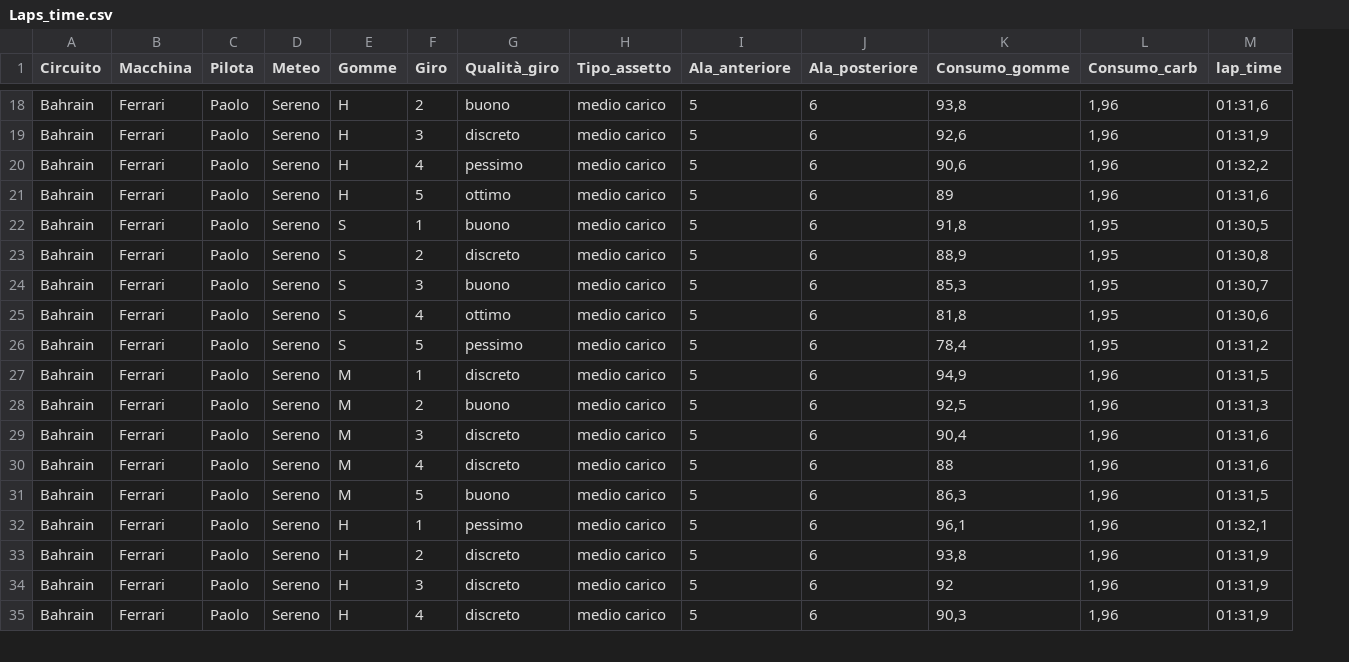
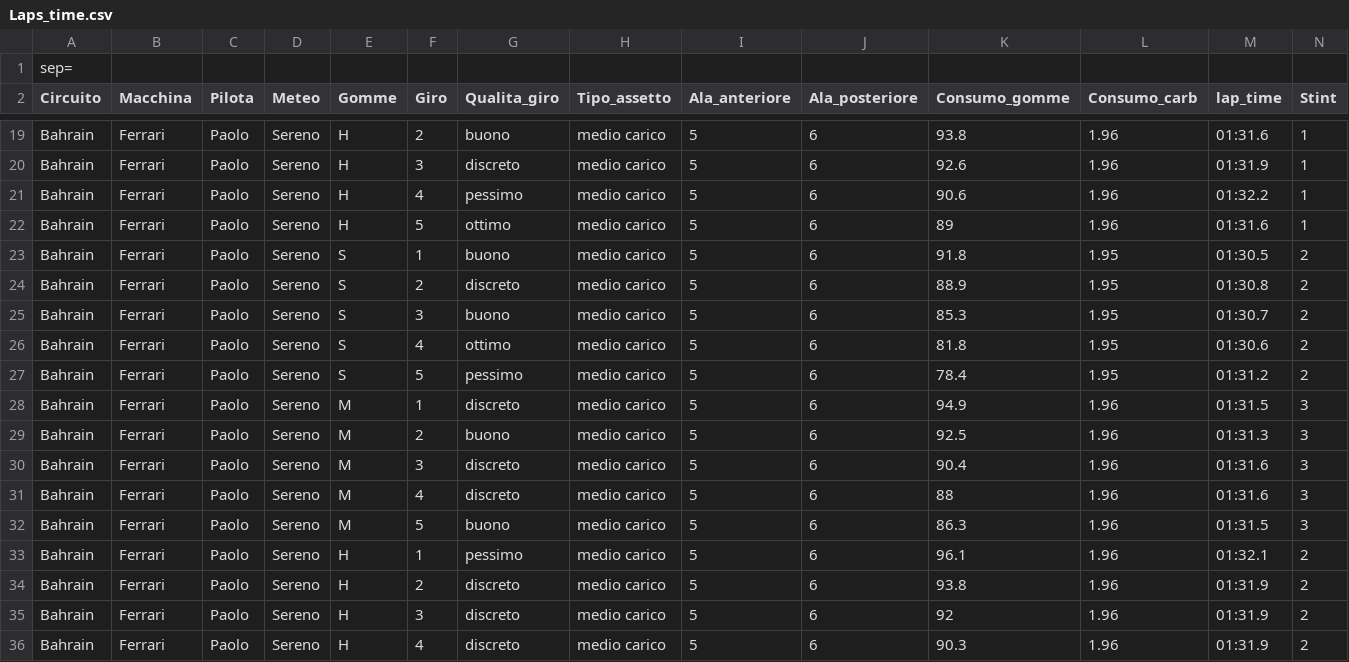
Before and after one commit to PaoloAttardi/MLPython, a CSV file: Lap_project/Laps_time.csv, drawn as a sheet; only a part is shown, gaps mark what is left out; addresses are those after the commit; the diff covers the shown part only; the diff names each change by its address in the sheet, - before the commit and + after, or states it on an @@ line.

Commit message:
primo addestramento modello lap_time

```diff
--- a/Lap_project/Laps_time.csv
+++ b/Lap_project/Laps_time.csv
+column N (Stint), rows 19-36: 1 | 1 | 1 | 1 | 2 | 2 | 2 | 2 | 2 | 3 | 3 | 3 | 3 | 3 | 2 | 2 | 2 | 2
+row 1: sep=
-G2: Qualità_giro
+G2: Qualita_giro
-K19 (Consumo_gomme): 93,8
+K19 (Consumo_gomme): 93.8
-L19:L22 (Consumo_carb): 1,96
+L19:L22 (Consumo_carb): 1.96
-M19 (lap_time): 01:31,6
+M19 (lap_time): 01:31.6
-K20 (Consumo_gomme): 92,6
+K20 (Consumo_gomme): 92.6
-M20 (lap_time): 01:31,9
+M20 (lap_time): 01:31.9
-K21 (Consumo_gomme): 90,6
+K21 (Consumo_gomme): 90.6
-M21 (lap_time): 01:32,2
+M21 (lap_time): 01:32.2
-M22 (lap_time): 01:31,6
+M22 (lap_time): 01:31.6
-K23 (Consumo_gomme): 91,8
+K23 (Consumo_gomme): 91.8
-L23:L27 (Consumo_carb): 1,95
+L23:L27 (Consumo_carb): 1.95
-M23 (lap_time): 01:30,5
+M23 (lap_time): 01:30.5
-K24 (Consumo_gomme): 88,9
+K24 (Consumo_gomme): 88.9
-M24 (lap_time): 01:30,8
+M24 (lap_time): 01:30.8
-K25 (Consumo_gomme): 85,3
+K25 (Consumo_gomme): 85.3
-M25 (lap_time): 01:30,7
+M25 (lap_time): 01:30.7
-K26 (Consumo_gomme): 81,8
+K26 (Consumo_gomme): 81.8
-M26 (lap_time): 01:30,6
+M26 (lap_time): 01:30.6
-K27 (Consumo_gomme): 78,4
+K27 (Consumo_gomme): 78.4
-M27 (lap_time): 01:31,2
+M27 (lap_time): 01:31.2
-K28 (Consumo_gomme): 94,9
+K28 (Consumo_gomme): 94.9
-L28:L36 (Consumo_carb): 1,96
+L28:L36 (Consumo_carb): 1.96
-M28 (lap_time): 01:31,5
+M28 (lap_time): 01:31.5
-K29 (Consumo_gomme): 92,5
+K29 (Consumo_gomme): 92.5
-M29 (lap_time): 01:31,3
+M29 (lap_time): 01:31.3
-K30 (Consumo_gomme): 90,4
+K30 (Consumo_gomme): 90.4
-M30:M31 (lap_time): 01:31,6
+M30:M31 (lap_time): 01:31.6
-K32 (Consumo_gomme): 86,3
+K32 (Consumo_gomme): 86.3
-M32 (lap_time): 01:31,5
+M32 (lap_time): 01:31.5
-K33 (Consumo_gomme): 96,1
+K33 (Consumo_gomme): 96.1
-M33 (lap_time): 01:32,1
+M33 (lap_time): 01:32.1
-K34 (Consumo_gomme): 93,8
+K34 (Consumo_gomme): 93.8
-M34:M36 (lap_time): 01:31,9
+M34:M36 (lap_time): 01:31.9
-K36 (Consumo_gomme): 90,3
+K36 (Consumo_gomme): 90.3
```
Also changed, not shown: 48 edited cells elsewhere in this file, 2 other files.
